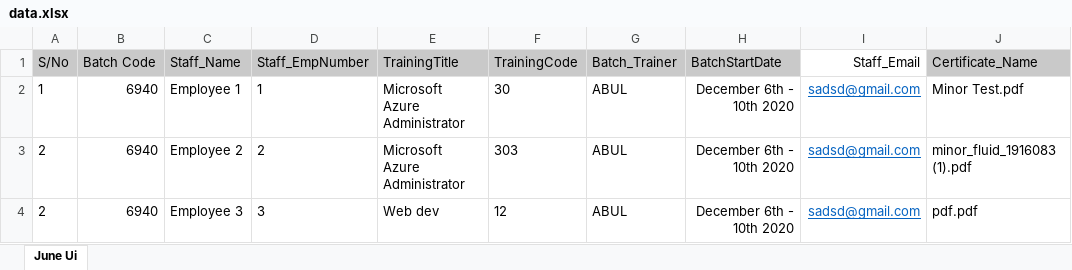
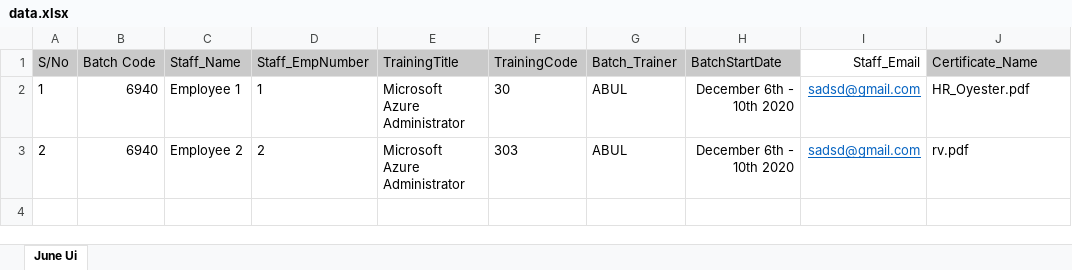
Before and after one commit to VedWork19/Block_chain_Certificate, an Excel workbook: BlockChain_code_File-main/public/excel/data.xlsx, sheet June Ui, drawn as a sheet; values as stored, in another font and other column widths than the file's, no borders; conditional formats and table styles not drawn; the diff names each change by its address in the sheet, - before the commit and + after, or states it on an @@ line.

```diff
--- a/BlockChain_code_File-main/public/excel/data.xlsx (sheet June Ui)
+++ b/BlockChain_code_File-main/public/excel/data.xlsx (sheet June Ui)
-J2 (Certificate_Name): Minor Test.pdf
+J2 (Certificate_Name): HR_Oyester.pdf
-J3 (Certificate_Name): minor_fluid_1916083 (1).pdf
+J3 (Certificate_Name): rv.pdf
-row 4: 2 | 6940 | Employee 3 | 3 | Web dev | 12 | ABUL | December 6th - 10th 2020 | sadsd@gmail.com | pdf.pdf
```
Also changed, not shown: 11 other files.
